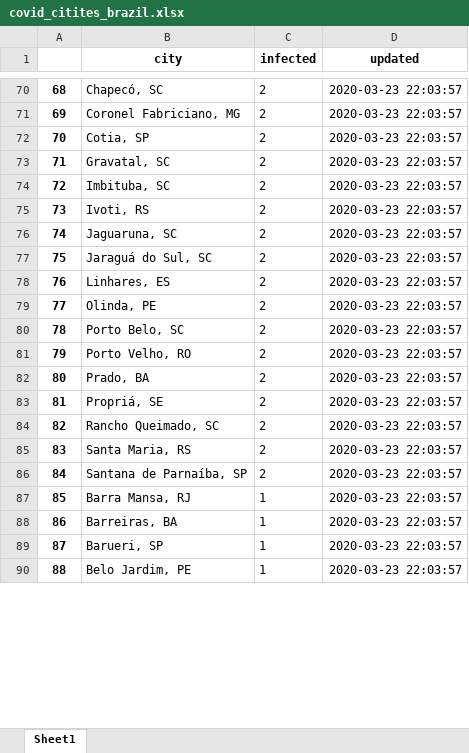
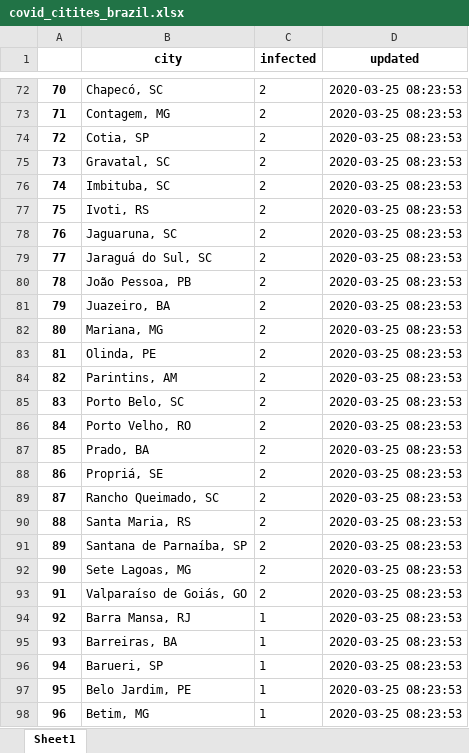
Before and after one commit to octavio-santiago/Covid19_data, an Excel workbook: dataset/covid_citites_brazil.xlsx, sheet Sheet1, drawn as a sheet; only a part is shown, gaps mark what is left out; values as stored, in another font and other column widths than the file's, no borders; addresses are those after the commit; the diff covers the shown part only; the diff names each change by its address in the sheet, - before the commit and + after, or states it on an @@ line.

```diff
--- a/dataset/covid_citites_brazil.xlsx (sheet Sheet1)
+++ b/dataset/covid_citites_brazil.xlsx (sheet Sheet1)
@@ column A renumbered from row 2 down @@
-D72:D79 (updated): 2020-03-23 22:03:57
+D72:D79 (updated): 2020-03-25 08:23:53
-B73 (city): Coronel Fabriciano, MG
+B73 (city): Contagem, MG
+row 80: 78 | João Pessoa, PB | 2 | 2020-03-25 08:23:53
+row 81: 79 | Juazeiro, BA | 2 | 2020-03-25 08:23:53
-B82 (city): Linhares, ES
+B82 (city): Mariana, MG
-D82:D83 (updated): 2020-03-23 22:03:57
+D82:D83 (updated): 2020-03-25 08:23:53
+row 84: 82 | Parintins, AM | 2 | 2020-03-25 08:23:53
-D85:D91 (updated): 2020-03-23 22:03:57
+D85:D91 (updated): 2020-03-25 08:23:53
+row 92: 90 | Sete Lagoas, MG | 2 | 2020-03-25 08:23:53
+row 93: 91 | Valparaíso de Goiás, GO | 2 | 2020-03-25 08:23:53
-D94:D97 (updated): 2020-03-23 22:03:57
+D94:D97 (updated): 2020-03-25 08:23:53
+row 98: 96 | Betim, MG | 1 | 2020-03-25 08:23:53
```
Also changed, not shown: 25 added rows, 17 removed rows and 144 edited cells elsewhere in this sheet, dataset/dataset_infec.xlsx, 2 other files.
